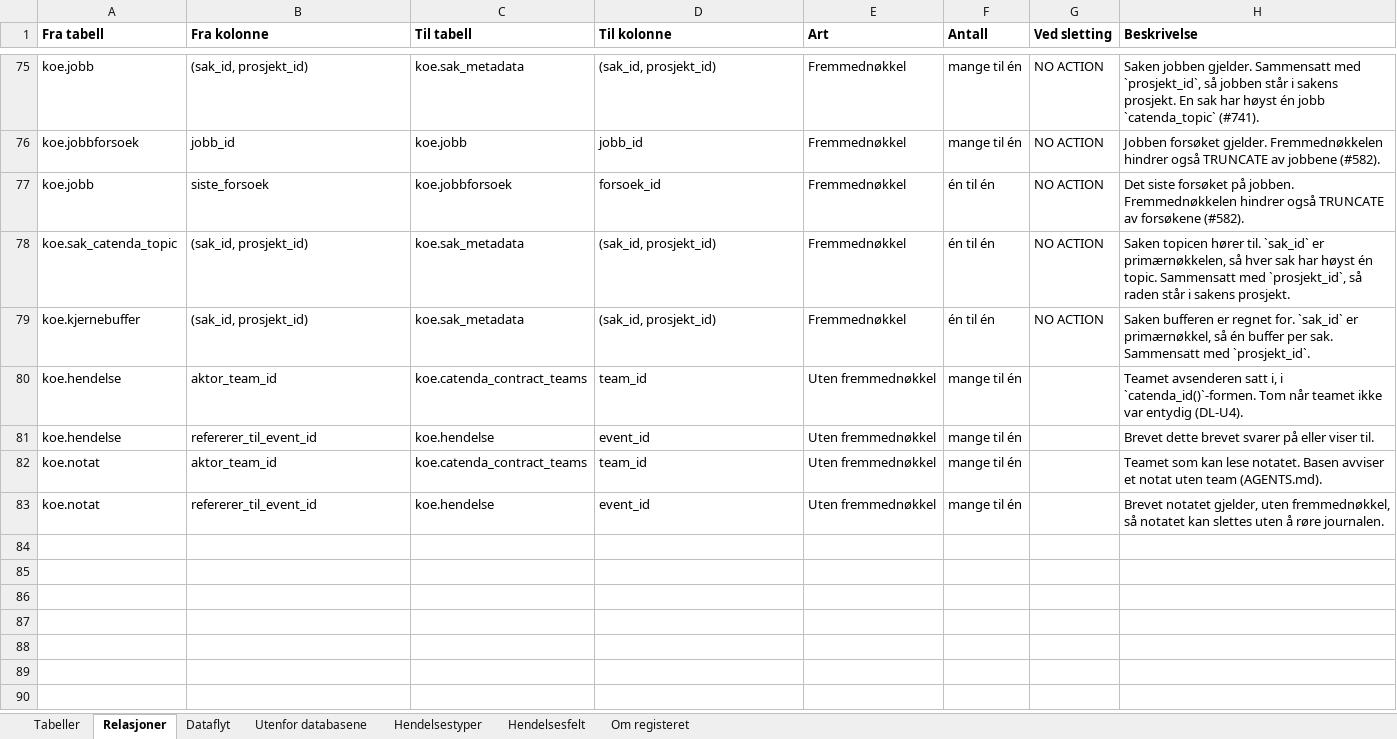
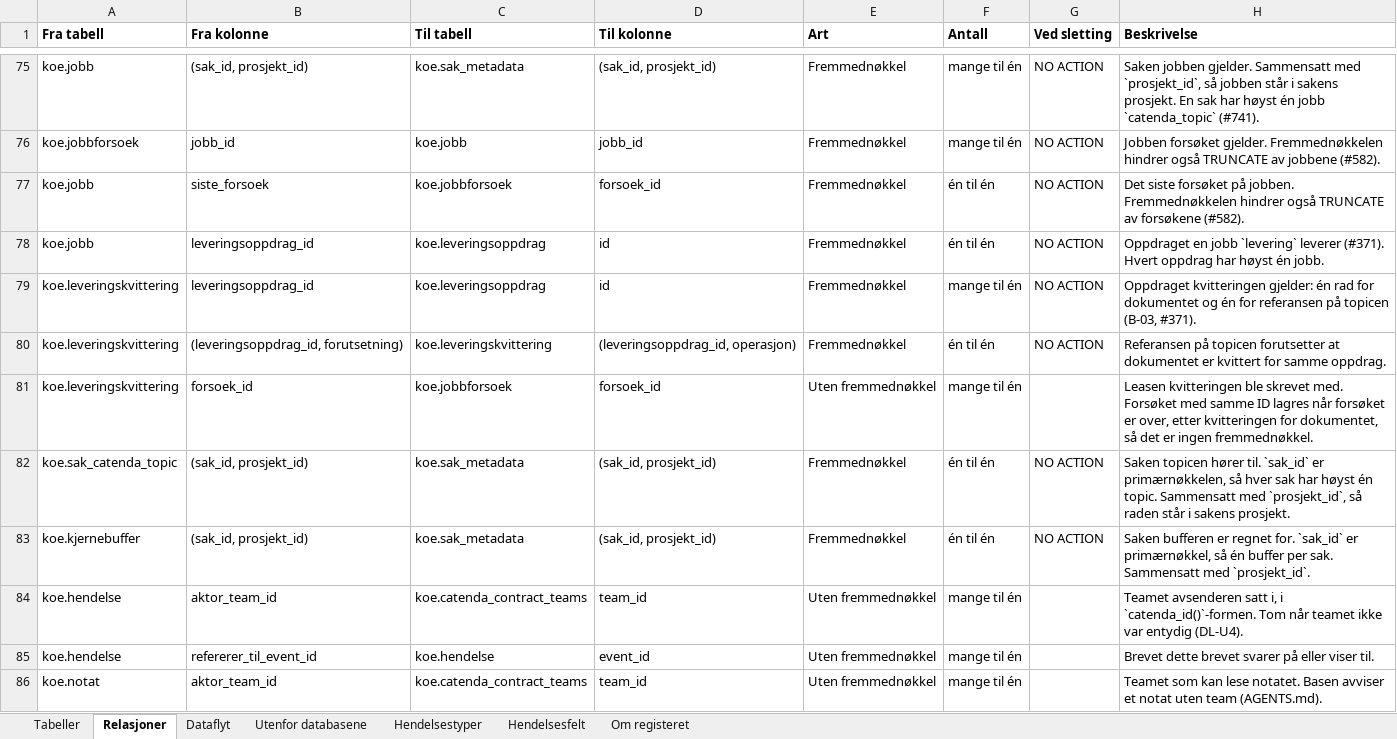
Before and after one commit to khjohns/endringsmeldinger, an Excel workbook: docs/datamodell/tabellbeskrivelse.xlsx, sheet Relasjoner, drawn as a sheet; only a part is shown, gaps mark what is left out; the shorter side is filled out with more unchanged rows; values as stored, in another font and other column widths than the file's, no borders; the diff names each change by its address in the sheet, - before the commit and + after, or states it on an @@ line.

```diff
--- a/docs/datamodell/tabellbeskrivelse.xlsx (sheet Relasjoner)
+++ b/docs/datamodell/tabellbeskrivelse.xlsx (sheet Relasjoner)
+row 78: koe.jobb | leveringsoppdrag_id | koe.leveringsoppdrag | id | Fremmednøkkel | én til én | NO ACTION | Oppdraget en jobb `levering` leverer (#371). Hvert oppdrag har høyst én jobb.
+row 79: koe.leveringskvittering | leveringsoppdrag_id | koe.leveringsoppdrag | id | Fremmednøkkel | mange til én | NO ACTION | Oppdraget kvitteringen gjelder: én rad for dokumentet og én for referansen på topicen (B-03, #371).
+row 80: koe.leveringskvittering | (leveringsoppdrag_id, forutsetning) | koe.leveringskvittering | (leveringsoppdrag_id, operasjon) | Fremmednøkkel | én til én | NO ACTION | Referansen på topicen forutsetter at dokumentet er kvittert for samme oppdrag.
+row 81: koe.leveringskvittering | forsoek_id | koe.jobbforsoek | forsoek_id | Uten fremmednøkkel | mange til én |  | Leasen kvitteringen ble skrevet med. Forsøket med samme ID lagres når forsøket er over, etter kvitteringen for dokumentet, så det er ingen fremmednøkkel.
```
Also changed, not shown: sheet Tabeller, 18 other files.
